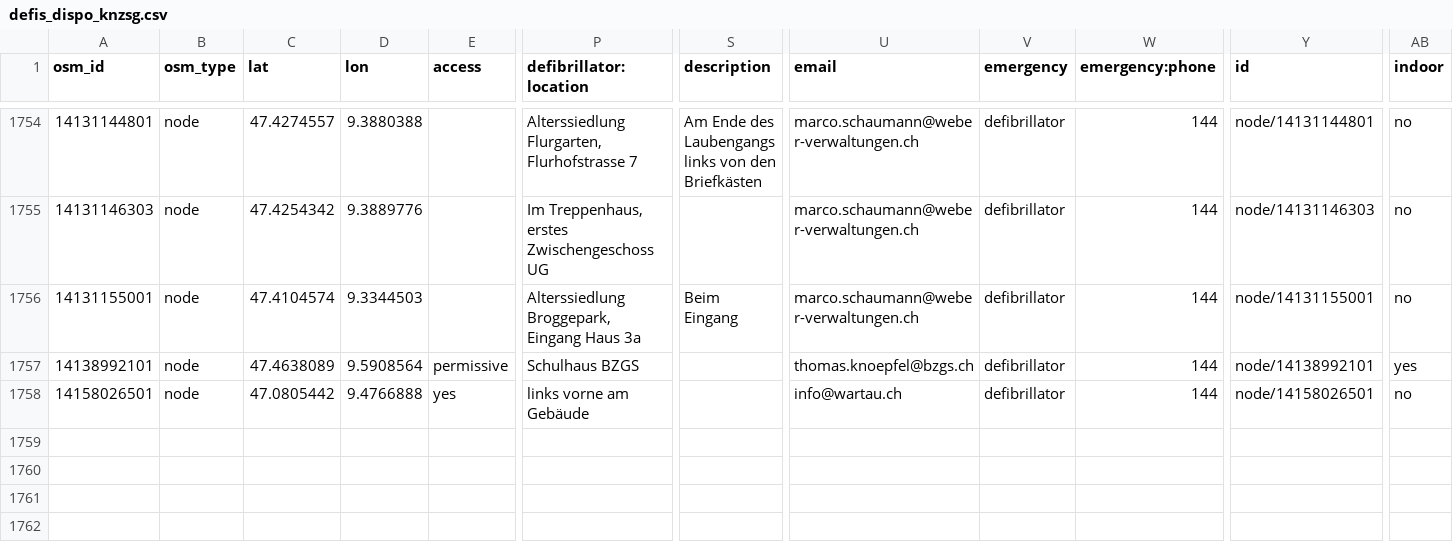
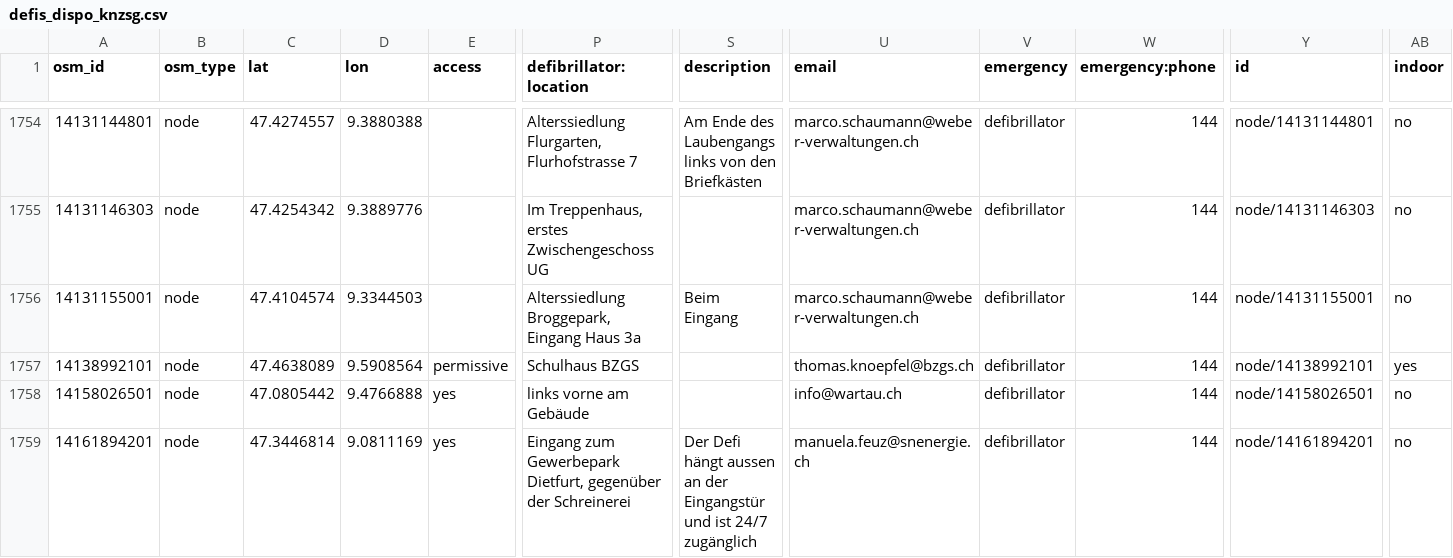
Before and after one commit to defikarte/defi_data, a CSV file: data/csv/defis_dispo_knzsg.csv, drawn as a sheet; only a part is shown, gaps mark what is left out; rows hold the shown columns only; the diff names each change by its address in the sheet, - before the commit and + after, or states it on an @@ line.

```diff
--- a/data/csv/defis_dispo_knzsg.csv
+++ b/data/csv/defis_dispo_knzsg.csv
+row 1759: 14161894201 | node | 47.3446814 | 9.0811169 | yes | Eingang zum Gewerbepark Dietfurt, gegenüber der Schreinerei | Der Defi hängt aussen an der Eingangstür und ist 24/7 zugänglich | manuela.feuz@snenergie.ch | defibrillator | 144 | node/14161894201 | no
```
Also changed, not shown: data/csv/defis_dispo_luks.csv, data/csv/defis_kt_fr.csv, 14 other files.
